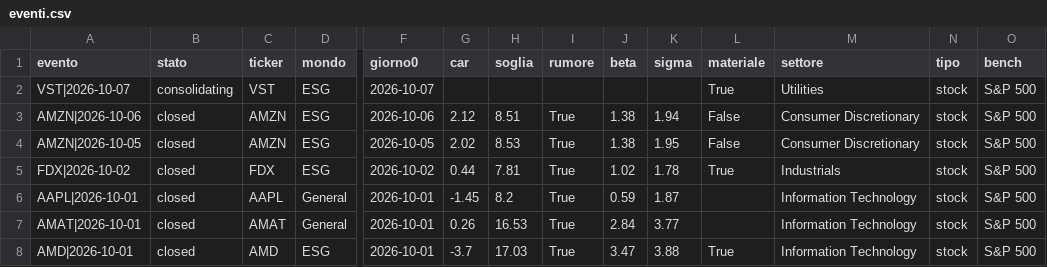
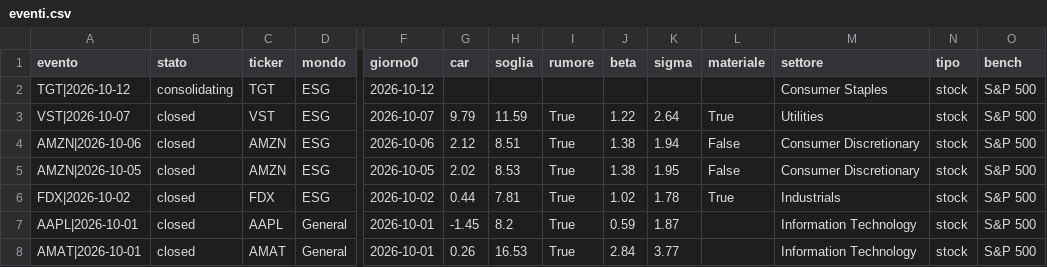
Before and after one commit to carlospinetto99/news-impact-tracker, a CSV file: eventi.csv, drawn as a sheet; only a part is shown, gaps mark what is left out; the shorter side is filled out with more unchanged rows; addresses are those after the commit; rows hold the shown columns only; the diff names each change by its address in the sheet, - before the commit and + after, or states it on an @@ line.

```diff
--- a/eventi.csv
+++ b/eventi.csv
+row 2: TGT|2026-10-12 | consolidating | TGT | ESG | 2026-10-12 |  |  |  |  |  |  | Consumer Staples | stock | S&P 500
-B3 (stato): consolidating
+B3 (stato): closed
-G3 (car): (empty)
+G3 (car): 9.79
-H3 (soglia): (empty)
+H3 (soglia): 11.59
-I3 (rumore): (empty)
+I3 (rumore): True
-J3 (beta): (empty)
+J3 (beta): 1.22
-K3 (sigma): (empty)
+K3 (sigma): 2.64
```
Also changed, not shown: 5 other files.
